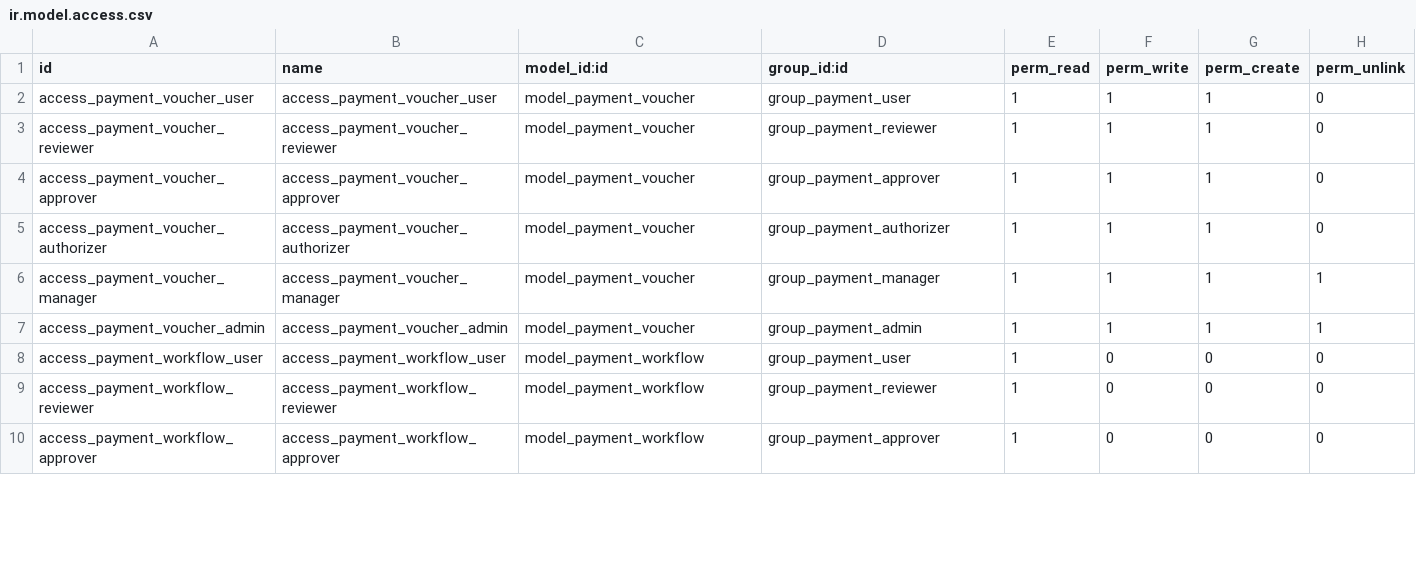
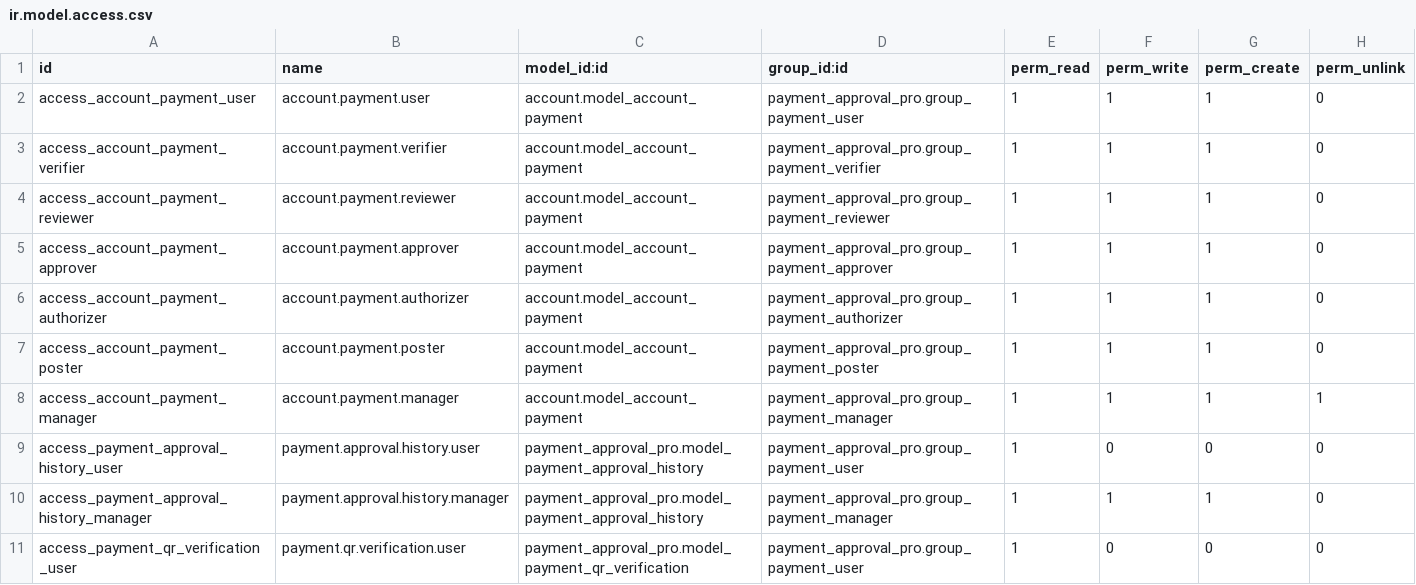
Before and after one commit to renbran/FINAL-ODOO-APPS, a CSV file: payment_approval_pro/security/ir.model.access.csv, drawn as a sheet; only a part is shown; the diff covers the shown part only.

```diff
--- a/payment_approval_pro/security/ir.model.access.csv
+++ b/payment_approval_pro/security/ir.model.access.csv
@@ -1,10 +1,11 @@
 id,name,model_id:id,group_id:id,perm_read,perm_write,perm_create,perm_unlink
-access_payment_voucher_user,access_payment_voucher_user,model_payment_voucher,group_payment_user,1,1,1,0
-access_payment_voucher_reviewer,access_payment_voucher_reviewer,model_payment_voucher,group_payment_reviewer,1,1,1,0
-access_payment_voucher_approver,access_payment_voucher_approver,model_payment_voucher,group_payment_approver,1,1,1,0
-access_payment_voucher_authorizer,access_payment_voucher_authorizer,model_payment_voucher,group_payment_authorizer,1,1,1,0
-access_payment_voucher_manager,access_payment_voucher_manager,model_payment_voucher,group_payment_manager,1,1,1,1
-access_payment_voucher_admin,access_payment_voucher_admin,model_payment_voucher,group_payment_admin,1,1,1,1
-access_payment_workflow_user,access_payment_workflow_user,model_payment_workflow,group_payment_user,1,0,0,0
-access_payment_workflow_reviewer,access_payment_workflow_reviewer,model_payment_workflow,group_payment_reviewer,1,0,0,0
-access_payment_workflow_approver,access_payment_workflow_approver,model_payment_workflow,group_payment_approver,1,0,0,0
+access_account_payment_user,account.payment.user,account.model_account_payment,payment_approval_pro.group_payment_user,1,1,1,0
+access_account_payment_verifier,account.payment.verifier,account.model_account_payment,payment_approval_pro.group_payment_verifier,1,1,1,0
+access_account_payment_reviewer,account.payment.reviewer,account.model_account_payment,payment_approval_pro.group_payment_reviewer,1,1,1,0
+access_account_payment_approver,account.payment.approver,account.model_account_payment,payment_approval_pro.group_payment_approver,1,1,1,0
+access_account_payment_authorizer,account.payment.authorizer,account.model_account_payment,payment_approval_pro.group_payment_authorizer,1,1,1,0
+access_account_payment_poster,account.payment.poster,account.model_account_payment,payment_approval_pro.group_payment_poster,1,1,1,0
+access_account_payment_manager,account.payment.manager,account.model_account_payment,payment_approval_pro.group_payment_manager,1,1,1,1
+access_payment_approval_history_user,payment.approval.history.user,payment_approval_pro.model_payment_approval_history,payment_approval_pro.group_payment_user,1,0,0,0
+access_payment_approval_history_manager,payment.approval.history.manager,payment_approval_pro.model_payment_approval_history,payment_approval_pro.group_payment_manager,1,1,1,0
+access_payment_qr_verification_user,payment.qr.verification.user,payment_approval_pro.model_payment_qr_verification,payment_approval_pro.group_payment_user,1,0,0,0
```
Also changed, not shown: 2 added rows, 4 removed rows and 21 edited cells elsewhere in this file, 35 other files.
